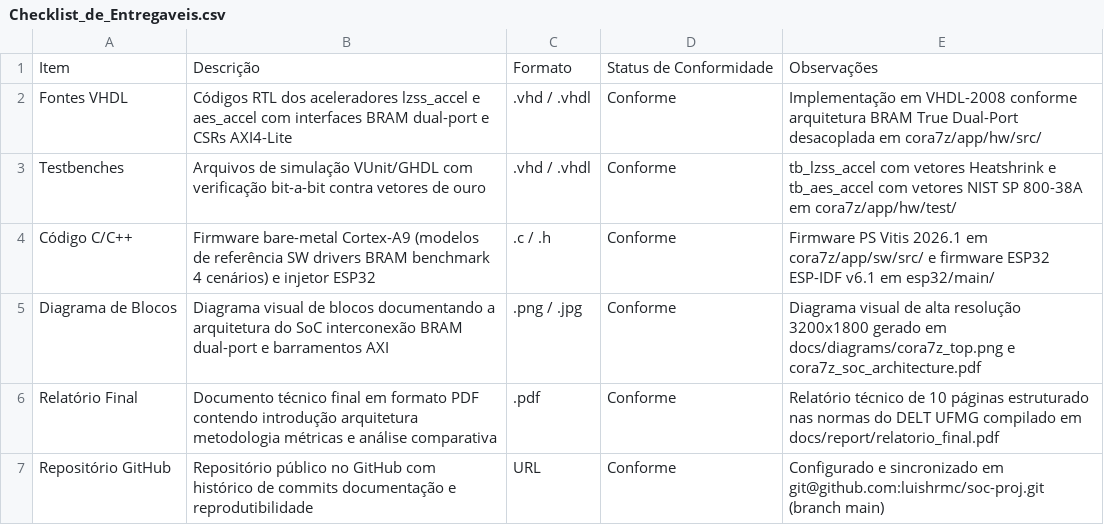
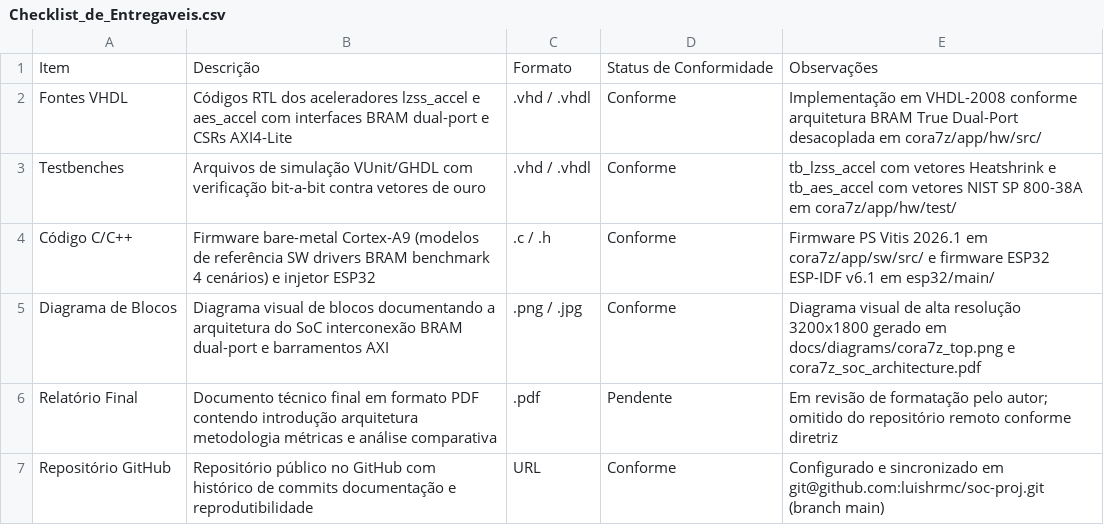
Before and after one commit to luishrmc/soc-proj, a CSV file: utils/plan/Checklist_de_Entregaveis.csv, drawn as a sheet.

Commit message:
build(report): omit local draft report from git tracking per user directive

```diff
--- a/utils/plan/Checklist_de_Entregaveis.csv
+++ b/utils/plan/Checklist_de_Entregaveis.csv
@@ -5,3 +5,3 @@ Código C/C++,Firmware bare-metal Cortex-A9 (modelos de referência SW drivers B
 Diagrama de Blocos,Diagrama visual de blocos documentando a arquitetura do SoC interconexão BRAM dual-port e barramentos AXI,.png / .jpg,Conforme,Diagrama visual de alta resolução 3200x1800 gerado em docs/diagrams/cora7z_top.png e cora7z_soc_architecture.pdf
-Relatório Final,Documento técnico final em formato PDF contendo introdução arquitetura metodologia métricas e análise comparativa,.pdf,Conforme,Relatório técnico de 10 páginas estruturado nas normas do DELT UFMG compilado em docs/report/relatorio_final.pdf
+Relatório Final,Documento técnico final em formato PDF contendo introdução arquitetura metodologia métricas e análise comparativa,.pdf,Pendente,"Em revisão de formatação pelo autor; omitido do repositório remoto conforme diretriz"
 Repositório GitHub,Repositório público no GitHub com histórico de commits documentação e reprodutibilidade,URL,Conforme,Configurado e sincronizado em git@github.com:luishrmc/soc-proj.git (branch main)
```
Also changed, not shown: 3 other files.
